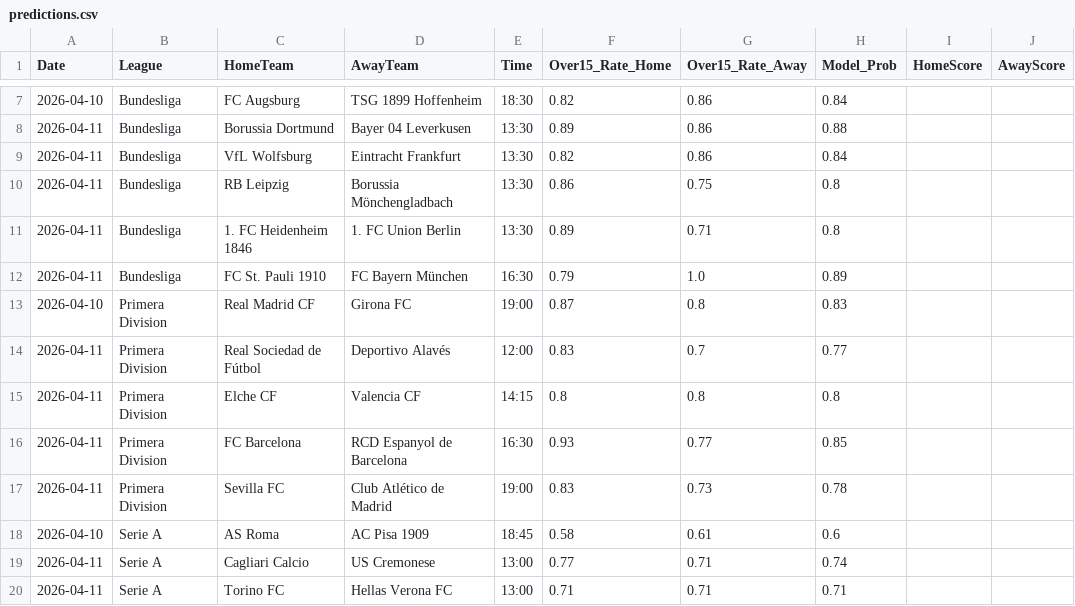
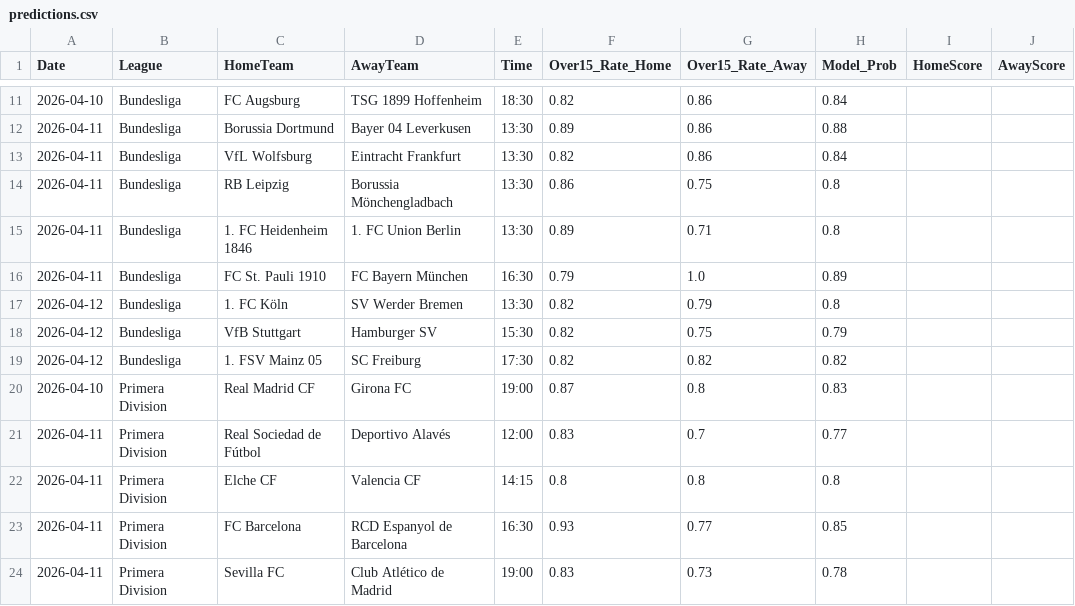
Before and after one commit to Simplykay/kays-Super-Predictor, a CSV file: predictions.csv, drawn as a sheet; only a part is shown, gaps mark what is left out; the shorter side is filled out with more unchanged rows; the diff covers the shown part only.

```diff
--- a/predictions.csv
+++ b/predictions.csv
@@ -12,2 +16,5 @@ Date,League,HomeTeam,AwayTeam,Time,Over15_Rate_Home,Over15_Rate_Away,Model_Prob,
 2026-04-11,Bundesliga,FC St. Pauli 1910,FC Bayern München,16:30,0.79,1.0,0.89,,
+2026-04-12,Bundesliga,1. FC Köln,SV Werder Bremen,13:30,0.82,0.79,0.8,,
+2026-04-12,Bundesliga,VfB Stuttgart,Hamburger SV,15:30,0.82,0.75,0.79,,
+2026-04-12,Bundesliga,1. FSV Mainz 05,SC Freiburg,17:30,0.82,0.82,0.82,,
 2026-04-10,Primera Division,Real Madrid CF,Girona FC,19:00,0.87,0.8,0.83,,
```
Also changed, not shown: 15 added rows, 2 removed rows and 7 edited cells elsewhere in this file.
